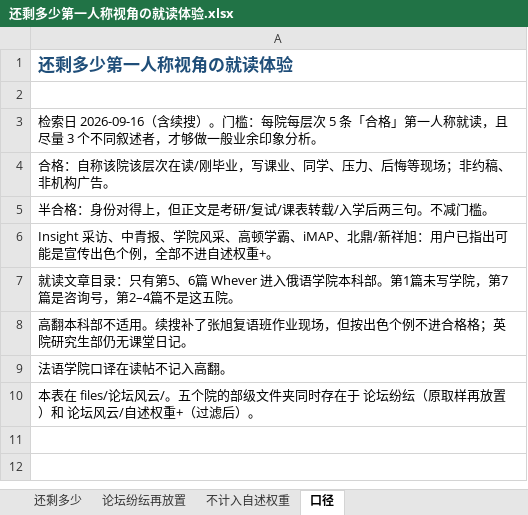
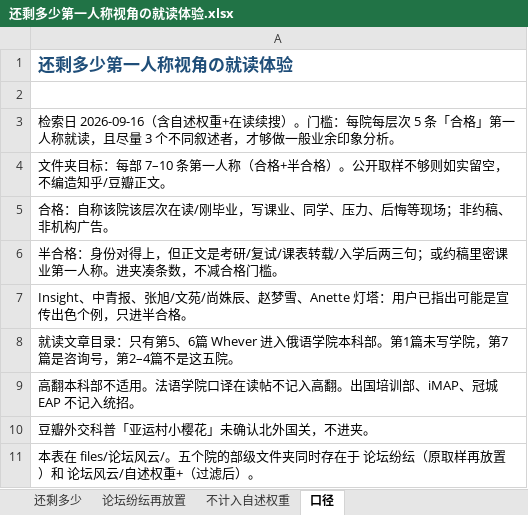
Before and after one commit to 36613453226Wallen/School-Comment---BFSU, an Excel workbook: files/论坛风云/还剩多少第一人称视角の就读体验.xlsx, sheet 口径, drawn as a sheet; values as stored, in another font and other column widths than the file's, no borders; addresses are those after the commit; the diff names each change by its address in the sheet, - before the commit and + after, or states it on an @@ line.

```diff
--- a/files/论坛风云/还剩多少第一人称视角の就读体验.xlsx (sheet 口径)
+++ b/files/论坛风云/还剩多少第一人称视角の就读体验.xlsx (sheet 口径)
-A3: …2026-09-16（含续搜）。…
+A3: …2026-09-16（含自述权重+在读续搜）。…
+row 4: 文件夹目标：每部 7–10 条第一人称（合格+半合格）。公开取样不够则如实留空，不编造知乎/豆瓣正文。
-A6: …后两三句。不减门槛。
+A6: …后两三句；或约稿里密课业第一人称。进夹凑条数，不减合格门槛。
-A7: Insight 采访、中青报、学院风采、高顿学霸、iMAP、北鼎/新祥旭：用户已指出可能是宣传出色个例，全部不进自述权重+。
+A7: Insight、中青报、张旭/文苑/尚姝辰、赵梦雪、Anette 灯塔：用户已指出可能是宣传出色个例，只进半合格。
-A9: …不适用。续搜补了张旭复语班作业现场，但按出色个例不进合格格；英院研究生部仍无课堂日记。
+A9: …不适用。法语学院口译在读帖不记入高翻。出国培训部、iMAP、冠城EAP 不记入统招。
-A10: 法语学院口译在读帖不记入高翻。
+A10: 豆瓣外交科普「亚运村小樱花」未确认北外国关，不进夹。
```
Also changed, not shown: sheet 还剩多少, sheet 不计入自述权重, 40 other files.
